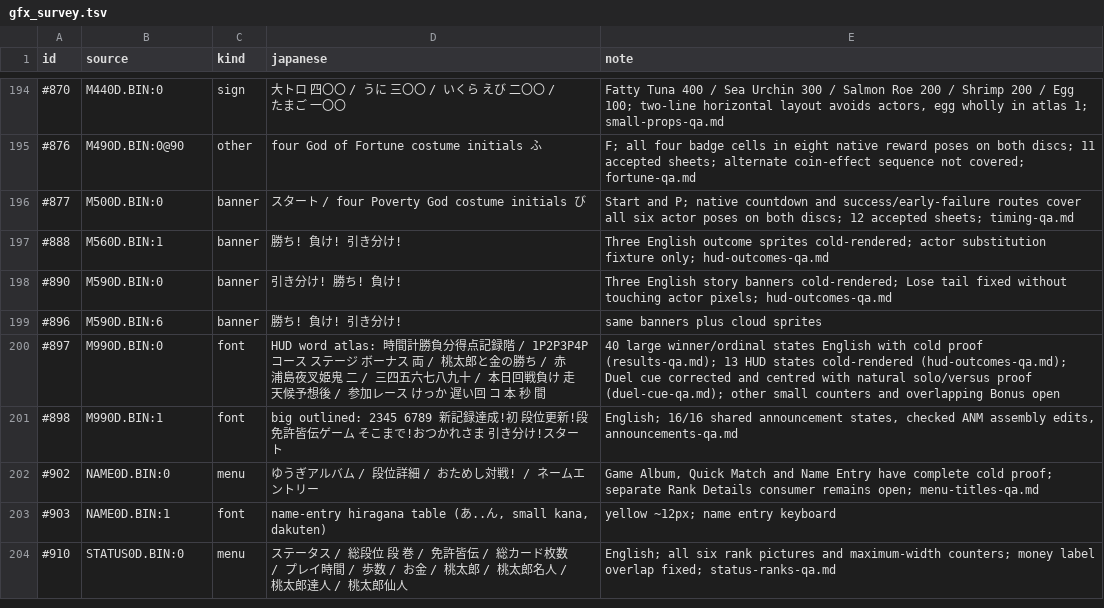
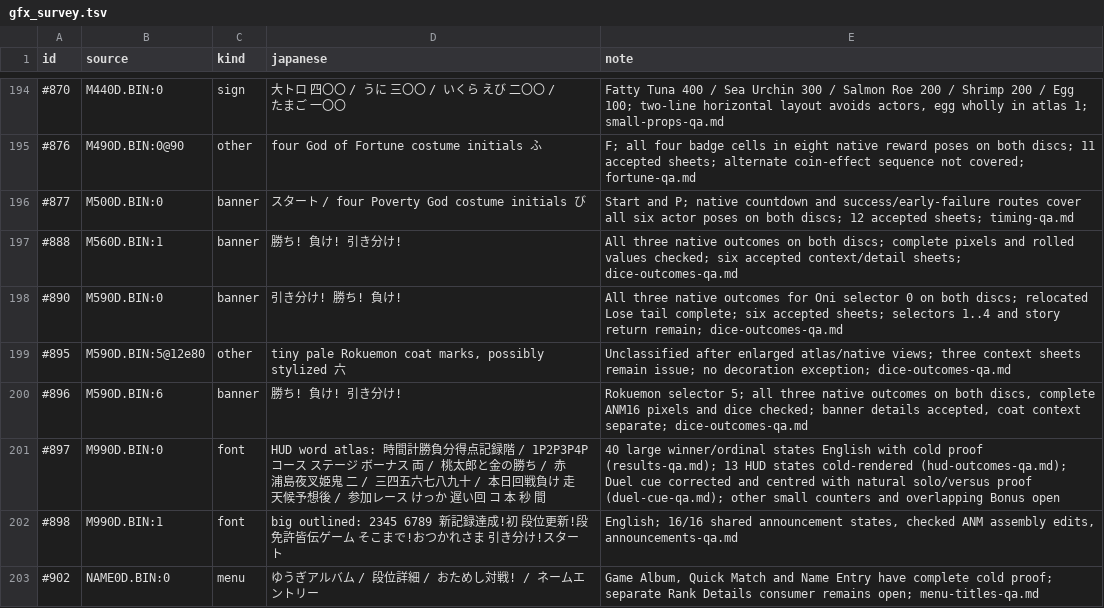
Before and after one commit to minhnhattonthat/momotarou-matsuri-ishikawa-rokuemon-no-maki-en, a TSV file: docs/re/gfx_survey.tsv, drawn as a sheet; only a part is shown, gaps mark what is left out; the shorter side is filled out with more unchanged rows.

Commit message:
Fix nested QA log loss and verify native dice outcomes

```diff
--- a/docs/re/gfx_survey.tsv
+++ b/docs/re/gfx_survey.tsv
@@ -196,5 +196,6 @@ id	source	kind	japanese	note
 #877	M500D.BIN:0	banner	スタート / four Poverty God costume initials び	Start and P; native countdown and success/early-failure routes cover all six actor poses on both discs; 12 accepted sheets; timing-qa.md
-#888	M560D.BIN:1	banner	勝ち! 負け! 引き分け!	Three English outcome sprites cold-rendered; actor substitution fixture only; hud-outcomes-qa.md
-#890	M590D.BIN:0	banner	引き分け! 勝ち! 負け!	Three English story banners cold-rendered; Lose tail fixed without touching actor pixels; hud-outcomes-qa.md
-#896	M590D.BIN:6	banner	勝ち! 負け! 引き分け!	same banners plus cloud sprites
+#888	M560D.BIN:1	banner	勝ち! 負け! 引き分け!	All three native outcomes on both discs; complete pixels and rolled values checked; six accepted context/detail sheets; dice-outcomes-qa.md
+#890	M590D.BIN:0	banner	引き分け! 勝ち! 負け!	All three native outcomes for Oni selector 0 on both discs; relocated Lose tail complete; six accepted sheets; selectors 1..4 and story return remain; dice-outcomes-qa.md
+#895	M590D.BIN:5@12e80	other	tiny pale Rokuemon coat marks, possibly stylized 六	Unclassified after enlarged atlas/native views; three context sheets remain issue; no decoration exception; dice-outcomes-qa.md
+#896	M590D.BIN:6	banner	勝ち! 負け! 引き分け!	Rokuemon selector 5; all three native outcomes on both discs, complete ANM16 pixels and dice checked; banner details accepted, coat context separate; dice-outcomes-qa.md
 #897	M990D.BIN:0	font	HUD word atlas: 時間計勝負分得点記録階 / 1P2P3P4P コース ステージ ボーナス 両 / 桃太郎と金の勝ち / 赤浦島夜叉姫鬼 二 / 三四五六七八九十 / 本日回戦負け 走天候予想後 / 参加レース けっか 遅い回 コ 本 秒 間	40 large winner/ordinal states English with cold proof (results-qa.md); 13 HUD states cold-rendered (hud-outcomes-qa.md); Duel cue corrected and centred with natural solo/versus proof (duel-cue-qa.md); other small counters and overlapping Bonus open
```
Also changed, not shown: 9 other files.
